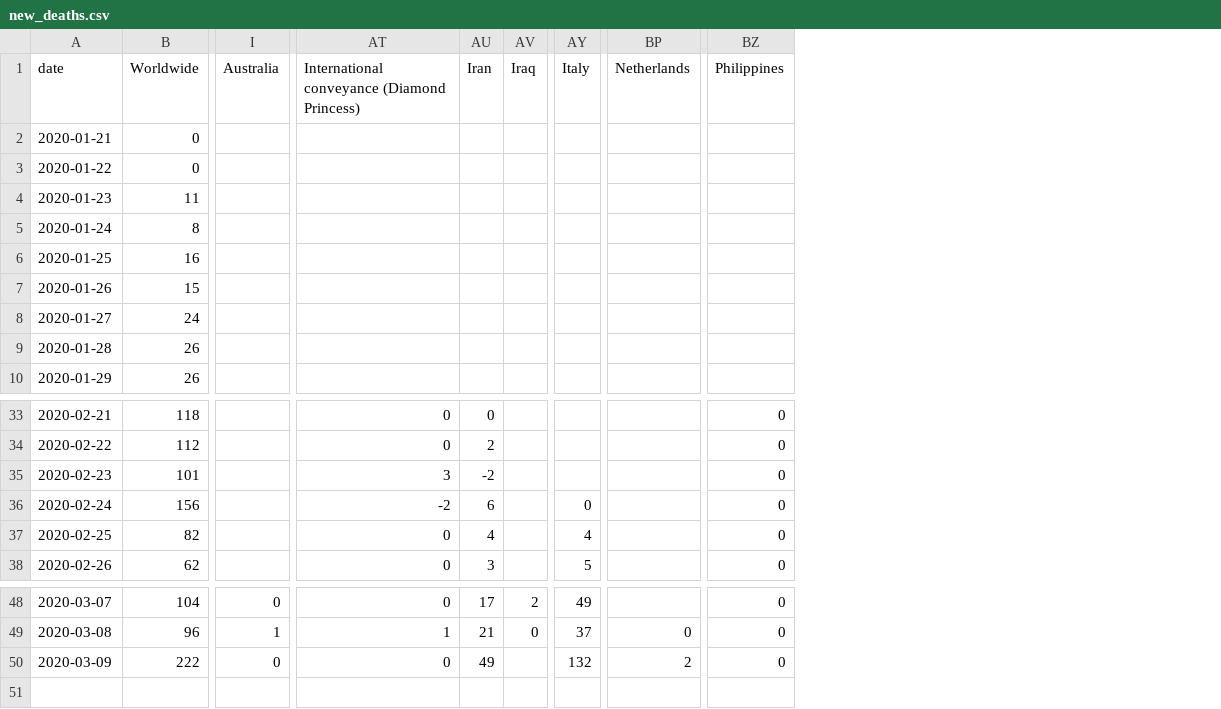
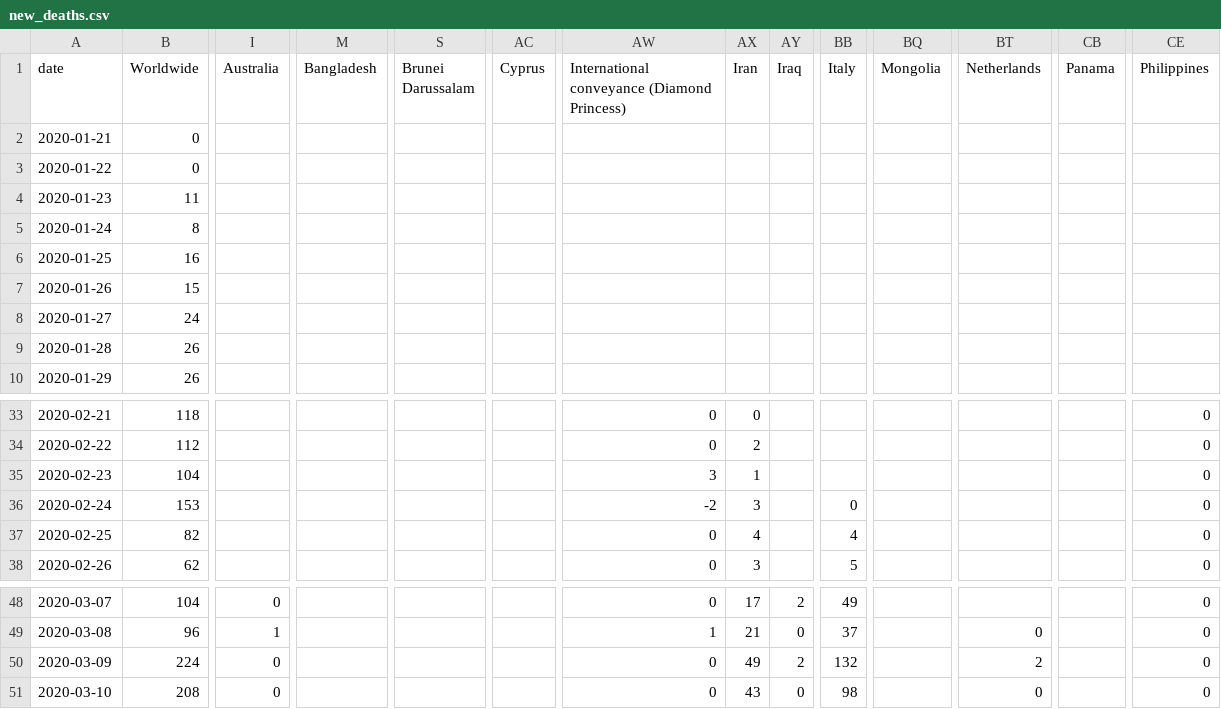
Before and after one commit to hjstein/covid-19-data, a CSV file: data/new_deaths.csv, drawn as a sheet; only a part is shown, gaps mark what is left out; addresses are those after the commit; rows hold the shown columns only; the diff names each change by its address in the sheet, - before the commit and + after, or states it on an @@ line.

```diff
--- a/data/new_deaths.csv
+++ b/data/new_deaths.csv
+column M (Bangladesh), empty
+column S (Brunei Darussalam), empty
+column AC (Cyprus), empty
+column BQ (Mongolia), empty
+column CB (Panama), empty
-B35 (Worldwide): 101
+B35 (Worldwide): 104
-AX35 (Iran): -2
+AX35 (Iran): 1
-B36 (Worldwide): 156
+B36 (Worldwide): 153
-AX36 (Iran): 6
+AX36 (Iran): 3
-B50 (Worldwide): 222
+B50 (Worldwide): 224
-AY50 (Iraq): (empty)
+AY50 (Iraq): 2
+row 51: 2020-03-10 | 208 | 0 |  |  |  | 0 | 43 | 0 | 98 |  | 0 |  | 0
```
Also changed, not shown: data/full_data.csv, data/new_cases.csv, 2 other files.
